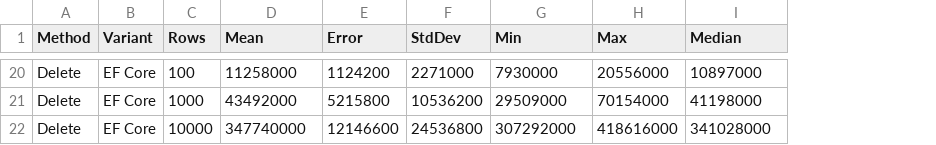
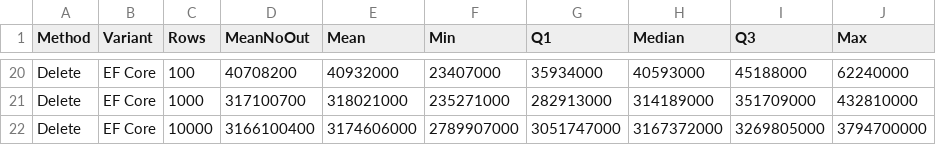
Before and after one commit to mkolumb/EFCore.Extensions.SaveOptimizer, a CSV file: results/PomeloMariaDb.Delete-report-github.csv, drawn as a sheet; only a part is shown, gaps mark what is left out; removed rows and columns are numbered as before the commit, all else as after; the diff covers the shown part only; the diff names each change by its address in the sheet, - before the commit and + after, or states it on an @@ line.

```diff
--- a/results/PomeloMariaDb.Delete-report-github.csv
+++ b/results/PomeloMariaDb.Delete-report-github.csv
+column D (MeanNoOut), rows 20-22: 40708200 | 317100700 | 3166100400
-column E (Error), rows 20-22: 1124200 | 5215800 | 12146600
-column F (StdDev), rows 20-22: 2271000 | 10536200 | 24536800
-column H (Max), rows 20-22: 20556000 | 70154000 | 418616000
+column G (Q1), rows 20-22: 35934000 | 282913000 | 3051747000
+column I (Q3), rows 20-22: 45188000 | 351709000 | 3269805000
+column J (Max), rows 20-22: 62240000 | 432810000 | 3794700000
-E20 (Mean): 11258000
+E20 (Mean): 40932000
-F20 (Min): 7930000
+F20 (Min): 23407000
-H20 (Median): 10897000
+H20 (Median): 40593000
-E21 (Mean): 43492000
+E21 (Mean): 318021000
-F21 (Min): 29509000
+F21 (Min): 235271000
-H21 (Median): 41198000
+H21 (Median): 314189000
-E22 (Mean): 347740000
+E22 (Mean): 3174606000
-F22 (Min): 307292000
+F22 (Min): 2789907000
-H22 (Median): 341028000
+H22 (Median): 3167372000
```
Also changed, not shown: 54 edited cells elsewhere in this file, results/PomeloMariaDb.Insert-report-github.csv, results/PomeloMariaDb.Update-report-github.csv, 34 other files.
